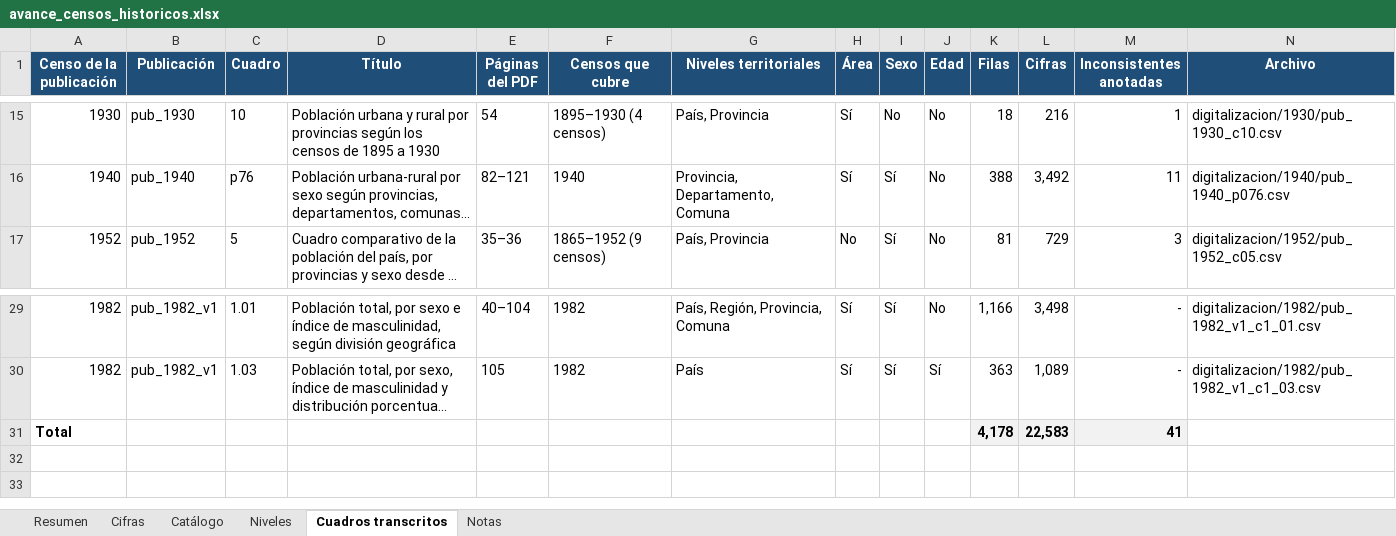
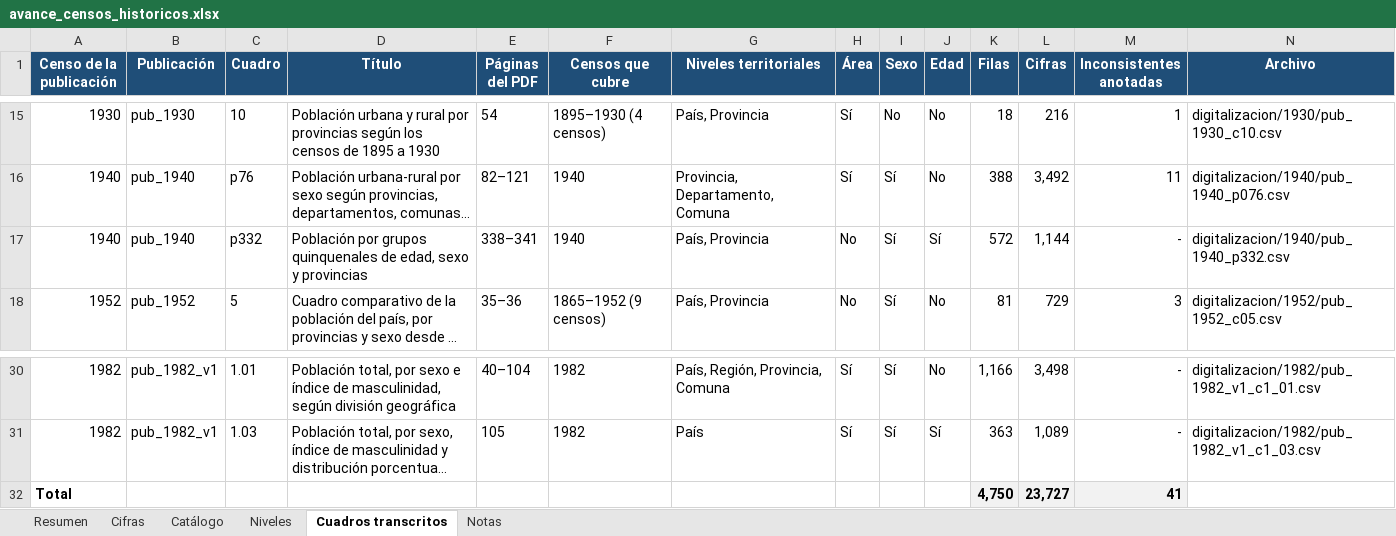
Before and after one commit to edgardo-cerda/censos-chile, an Excel workbook: productos/avance/avance_censos_historicos.xlsx, sheet Cuadros transcritos, drawn as a sheet; only a part is shown, gaps mark what is left out; long unchanged cells end in …; values as stored, in another font and other column widths than the file's, no borders; addresses are those after the commit; the diff names each change by its address in the sheet, - before the commit and + after, or states it on an @@ line.

```diff
--- a/productos/avance/avance_censos_historicos.xlsx (sheet Cuadros transcritos)
+++ b/productos/avance/avance_censos_historicos.xlsx (sheet Cuadros transcritos)
+row 17: 1940 | pub_1940 | p332 | Población por grupos quinquenales de edad, sexo y provincias | 338–341 | 1940 | País, Provincia | No | Sí | Sí | 572 | 1,144 | - | digitalizacion/1940/pub_1940_p332.csv
-K32 (Filas): 4,178
+K32 (Filas): 4,750
-L32 (Cifras): 22,583
+L32 (Cifras): 23,727
```
Also changed, not shown: sheet Cifras, sheet Resumen, sheet Catálogo, formulas that keep their value, 9 other files.
